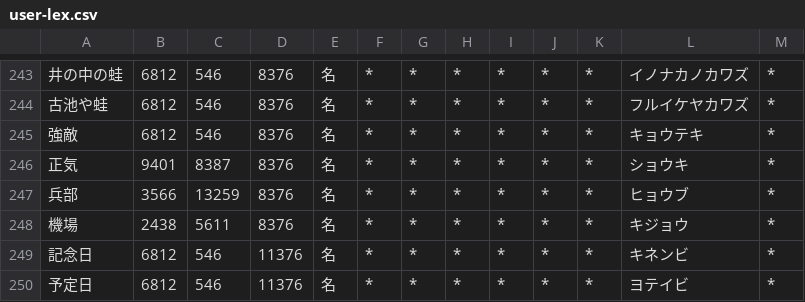
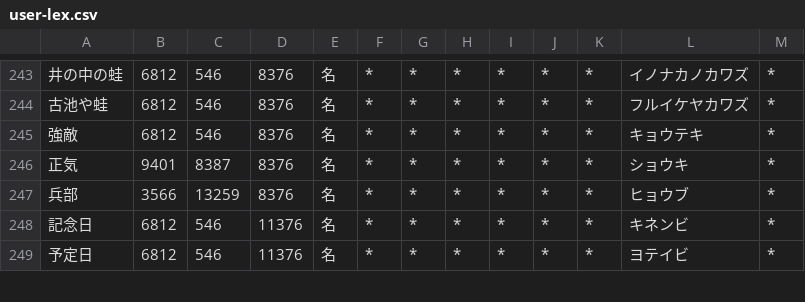
Before and after one commit to RiTa-23/unidic-cwj-trim, a CSV file: user-lex.csv, drawn as a sheet; only a part is shown, gaps mark what is left out.

```diff
--- a/user-lex.csv
+++ b/user-lex.csv
@@ -247,3 +247,2 @@
 兵部,3566,13259,8376,名,*,*,*,*,*,*,ヒョウブ,*
-機場,2438,5611,8376,名,*,*,*,*,*,*,キジョウ,*
 記念日,6812,546,11376,名,*,*,*,*,*,*,キネンビ,*
```
Also changed, not shown: 1 other file.
